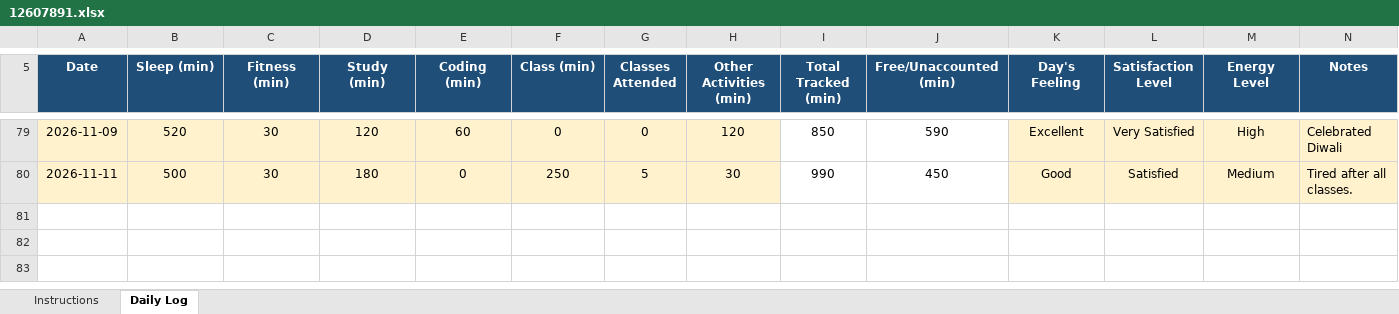
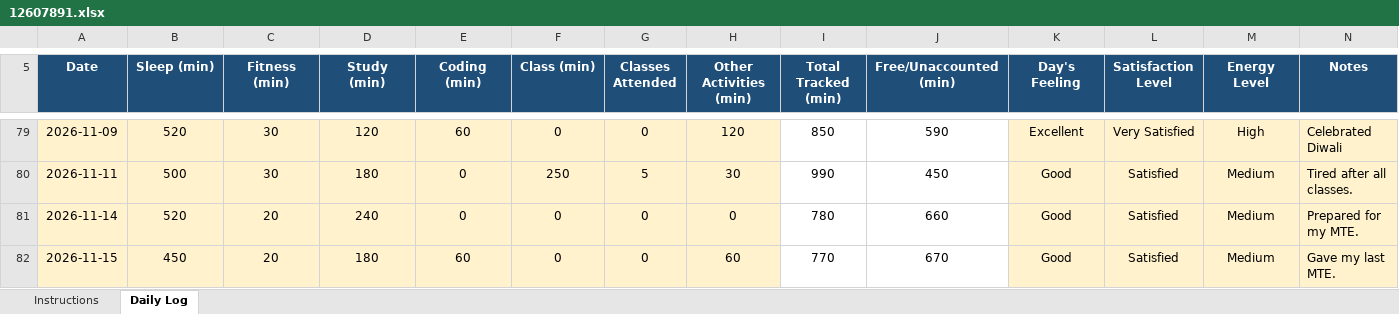
Before and after one commit to birajkishorepaul/Python, an Excel workbook: 12607891.xlsx, sheet Daily Log, drawn as a sheet; only a part is shown, gaps mark what is left out; values as stored, in another font and other column widths than the file's, no borders; conditional formats not drawn; the diff names each change by its address in the sheet, - before the commit and + after, or states it on an @@ line.

Commit message:
Daily Activity Tracker 15Nov

```diff
--- a/12607891.xlsx (sheet Daily Log)
+++ b/12607891.xlsx (sheet Daily Log)
+row 81: 2026-11-14 | 520 | 20 | 240 | 0 | 0 | 0 | 0 | 780 | 660 | Good | Satisfied | Medium | Prepared for my MTE.
+row 82: 2026-11-15 | 450 | 20 | 180 | 60 | 0 | 0 | 60 | 770 | 670 | Good | Satisfied | Medium | Gave my last MTE.
```
